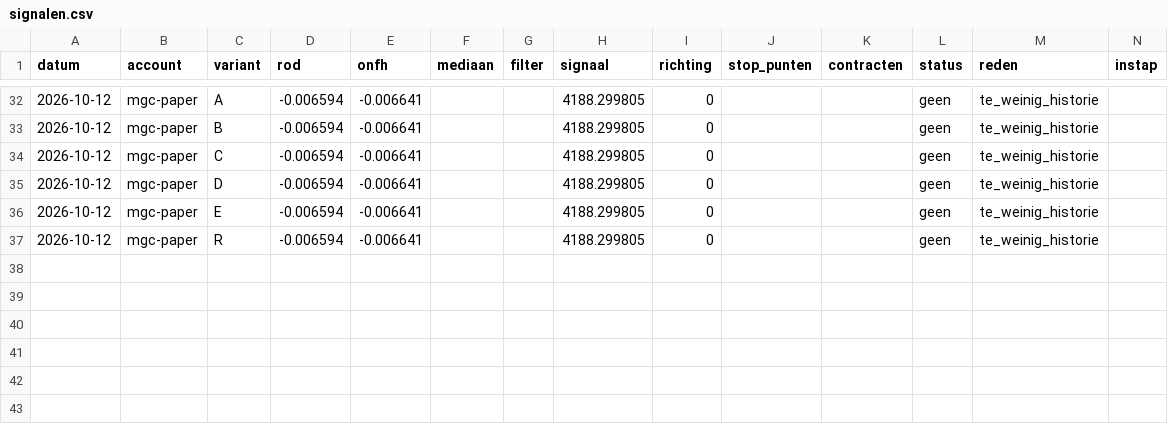
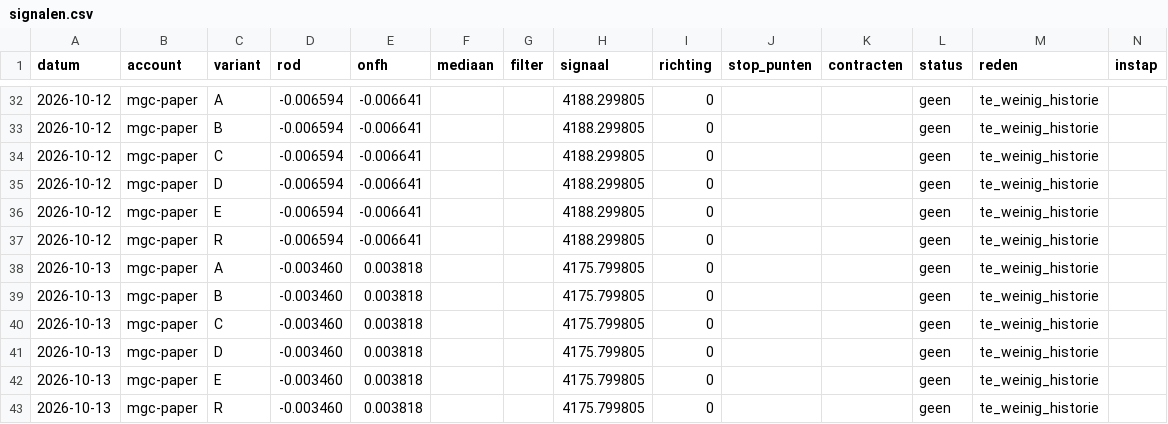
Before and after one commit to mylanreijnen2003-bot/TBotai, a CSV file: futures/mgc_paper/logs/signalen.csv, drawn as a sheet; only a part is shown, gaps mark what is left out; rows hold the shown columns only; the diff names each change by its address in the sheet, - before the commit and + after, or states it on an @@ line.

```diff
--- a/futures/mgc_paper/logs/signalen.csv
+++ b/futures/mgc_paper/logs/signalen.csv
+row 38: 2026-10-13 | mgc-paper | A | -0.003460 | 0.003818 |  |  | 4175.799805 | 0 |  |  | geen | te_weinig_historie
+row 39: 2026-10-13 | mgc-paper | B | -0.003460 | 0.003818 |  |  | 4175.799805 | 0 |  |  | geen | te_weinig_historie
+row 40: 2026-10-13 | mgc-paper | C | -0.003460 | 0.003818 |  |  | 4175.799805 | 0 |  |  | geen | te_weinig_historie
+row 41: 2026-10-13 | mgc-paper | D | -0.003460 | 0.003818 |  |  | 4175.799805 | 0 |  |  | geen | te_weinig_historie
+row 42: 2026-10-13 | mgc-paper | E | -0.003460 | 0.003818 |  |  | 4175.799805 | 0 |  |  | geen | te_weinig_historie
+row 43: 2026-10-13 | mgc-paper | R | -0.003460 | 0.003818 |  |  | 4175.799805 | 0 |  |  | geen | te_weinig_historie
```
Also changed, not shown: futures/mgc_paper/koersen/dagen.csv, futures/mgc_paper/verwerkt.csv, 5 other files.
